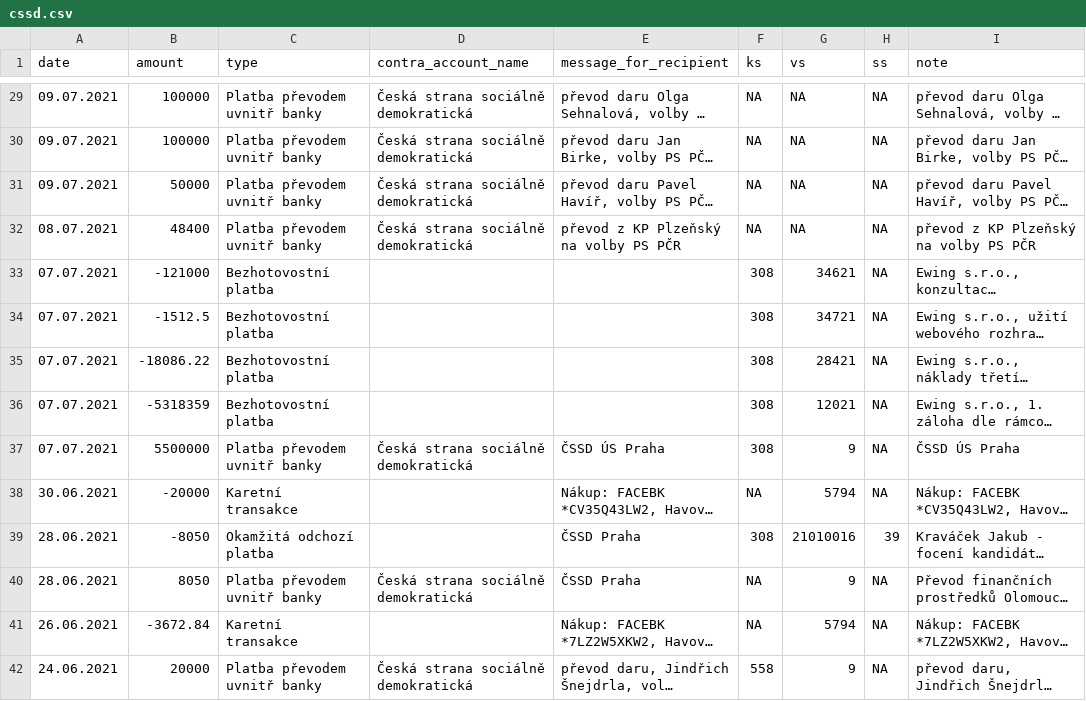
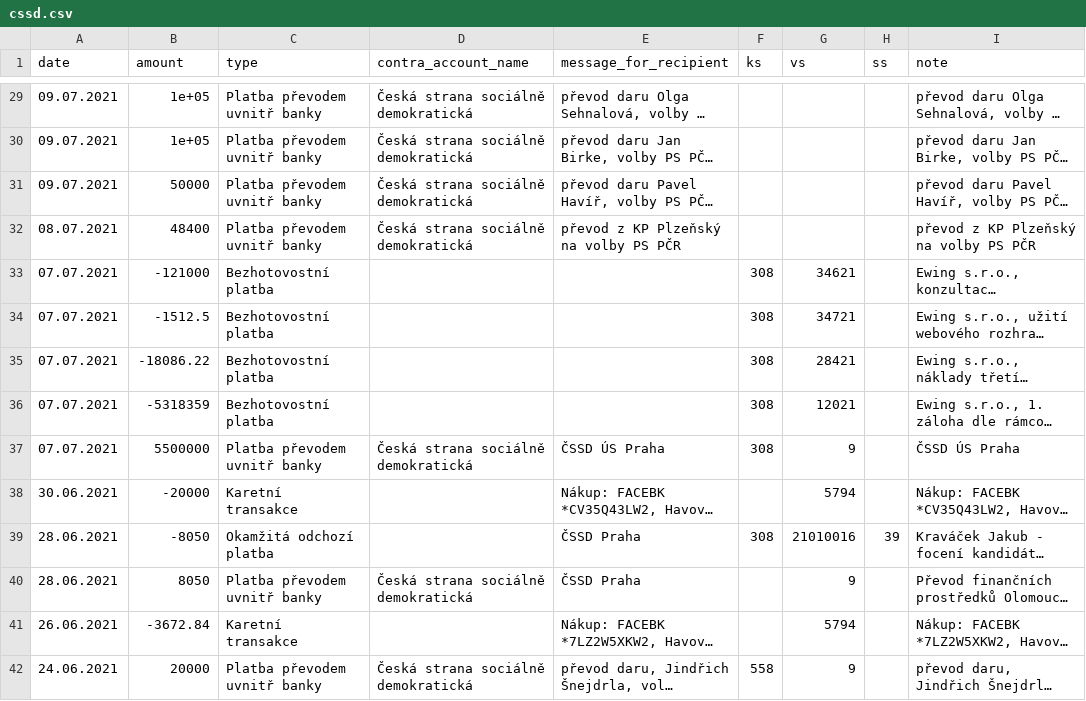
Before and after one commit to opop999/transparent_election_accounts, a CSV file: data/individual_accounts/cssd.csv, drawn as a sheet; only a part is shown, gaps mark what is left out; long unchanged cells end in …; the diff covers the shown part only; the diff names each change by its address in the sheet, - before the commit and + after, or states it on an @@ line.

```diff
--- a/data/individual_accounts/cssd.csv
+++ b/data/individual_accounts/cssd.csv
-B29:B30 (amount): 100000
+B29:B30 (amount): 1e+05
-F29:F32 (ks): NA
+F29:F32 (ks): (empty)
-G29:G32 (vs): NA
+G29:G32 (vs): (empty)
-H29:H38 (ss): NA
+H29:H38 (ss): (empty)
-F38 (ks): NA
+F38 (ks): (empty)
-F40:F41 (ks): NA
+F40:F41 (ks): (empty)
-H40:H42 (ss): NA
+H40:H42 (ss): (empty)
```
Also changed, not shown: 85 edited cells elsewhere in this file, data/current_accounts_overview.csv, data/individual_accounts/ods_kdu_top09.csv, 7 other files.
